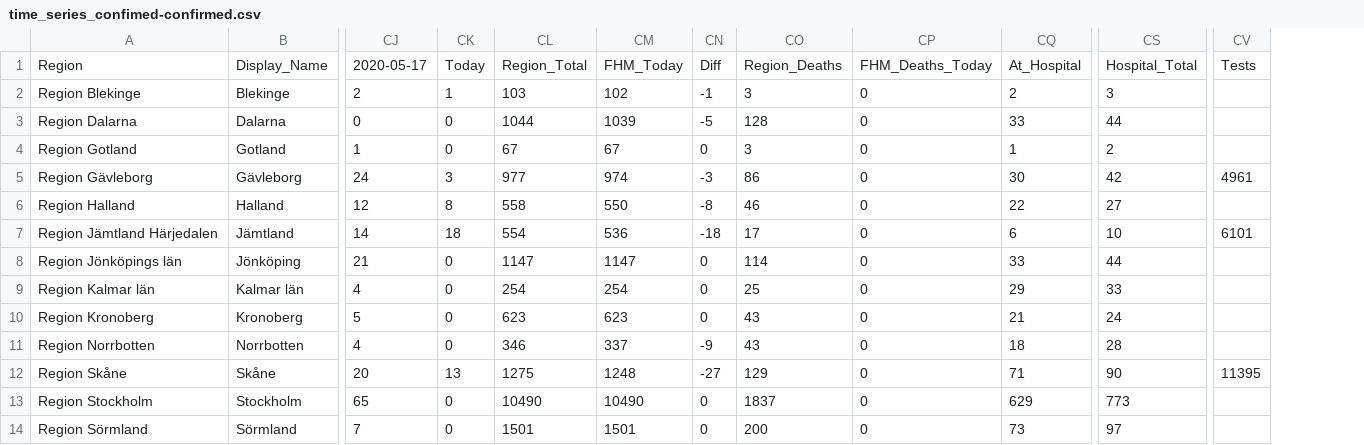
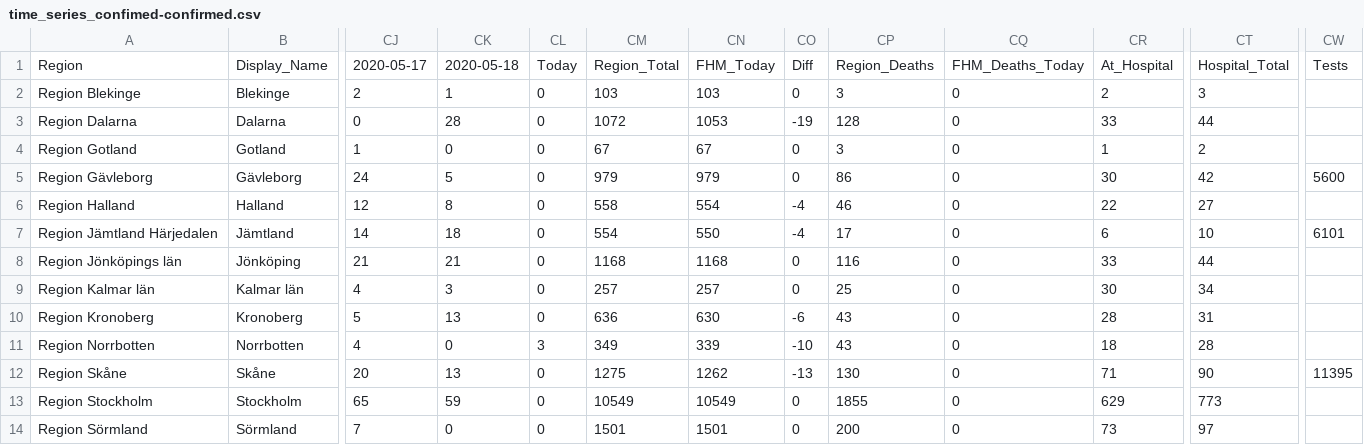
Before and after one commit to jannesgg/swe-covid-19, a CSV file: time_series_confimed-confirmed.csv, drawn as a sheet; only a part is shown, gaps mark what is left out; removed rows and columns are numbered as before the commit, all else as after; the diff covers the shown part only; the diff names each change by its address in the sheet, - before the commit and + after, or states it on an @@ line.

```diff
--- a/time_series_confimed-confirmed.csv
+++ b/time_series_confimed-confirmed.csv
+column CK, rows 1-14: 2020-05-18 | 1 | 28 | 0 | 5 | 8 | 18 | 21 | 3 | 13 | 0 | 13 | 59 | 0
-column CM, rows 1-14: FHM_Today | 102 | 1039 | 67 | 974 | 550 | 536 | 1147 | 254 | 623 | 337 | 1248 | 10490 | 1501
+column CN, rows 1-14: FHM_Today | 103 | 1053 | 67 | 979 | 554 | 550 | 1168 | 257 | 630 | 339 | 1262 | 10549 | 1501
-CL2: 1
+CL2: 0
-CO2: -1
+CO2: 0
-CM3: 1044
+CM3: 1072
-CO3: -5
+CO3: -19
-CL5: 3
+CL5: 0
-CM5: 977
+CM5: 979
-CO5: -3
+CO5: 0
-CW5: 4961
+CW5: 5600
-CL6: 8
+CL6: 0
-CO6: -8
+CO6: -4
-CL7: 18
+CL7: 0
-CO7: -18
+CO7: -4
-CM8: 1147
+CM8: 1168
-CP8: 114
+CP8: 116
-CM9: 254
+CM9: 257
-CR9: 29
+CR9: 30
-CT9: 33
+CT9: 34
-CM10: 623
+CM10: 636
-CO10: 0
+CO10: -6
-CR10: 21
+CR10: 28
-CT10: 24
+CT10: 31
-CL11: 0
+CL11: 3
-CM11: 346
+CM11: 349
-CO11: -9
+CO11: -10
-CL12: 13
+CL12: 0
-CO12: -27
+CO12: -13
-CP12: 129
+CP12: 130
-CM13: 10490
+CM13: 10549
-CP13: 1837
+CP13: 1855
```
Also changed, not shown: 24 edited cells elsewhere in this file, time_series_deaths-deaths.csv.
